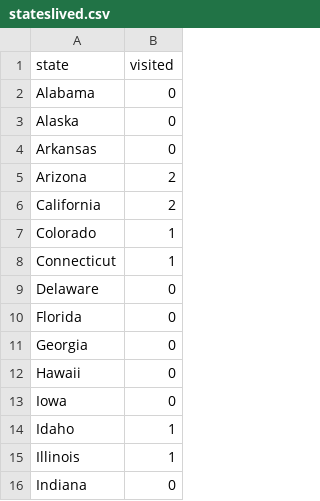
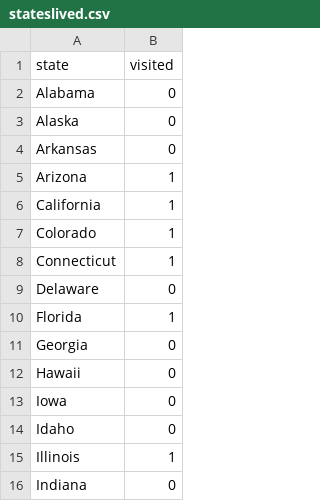
Before and after one commit to measrainsey/nuclear-map, a CSV file: stateslived.csv, drawn as a sheet; only a part is shown; the diff covers the shown part only.

```diff
--- a/stateslived.csv
+++ b/stateslived.csv
@@ -4,4 +4,4 @@ Alaska,0
 Arkansas,0
-Arizona,2
-California,2
+Arizona,1
+California,1
 Colorado,1
@@ -9,3 +9,3 @@ Connecticut,1
 Delaware,0
-Florida,0
+Florida,1
 Georgia,0
@@ -13,3 +13,3 @@ Hawaii,0
 Iowa,0
-Idaho,1
+Idaho,0
 Illinois,1
```
Also changed, not shown: 10 edited cells elsewhere in this file.
